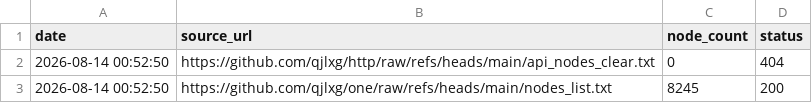
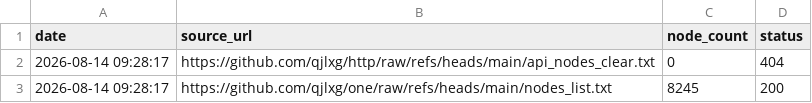
Before and after one commit to qjlxg/one, a CSV file: source_stats.csv, drawn as a sheet.

```diff
--- a/source_stats.csv
+++ b/source_stats.csv
@@ -1,3 +1,3 @@
 date,source_url,node_count,status
-2026-08-14 00:52:50,https://github.com/qjlxg/http/raw/refs/heads/main/api_nodes_clear.txt,0,404
-2026-08-14 00:52:50,https://github.com/qjlxg/one/raw/refs/heads/main/nodes_list.txt,8245,200
+2026-08-14 09:28:17,https://github.com/qjlxg/http/raw/refs/heads/main/api_nodes_clear.txt,0,404
+2026-08-14 09:28:17,https://github.com/qjlxg/one/raw/refs/heads/main/nodes_list.txt,8245,200
```
Also changed, not shown: 1 other file.
